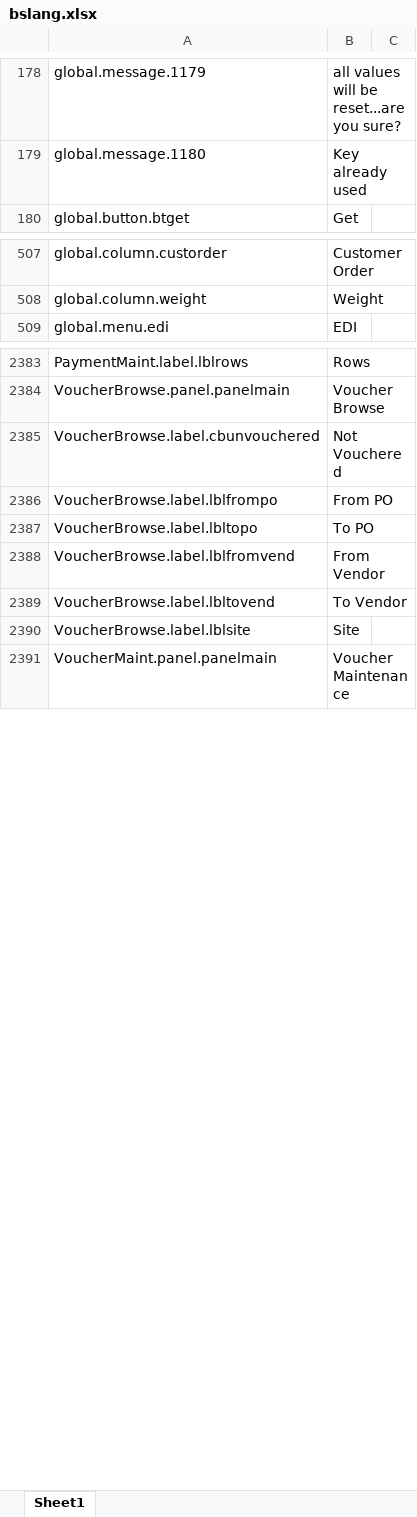
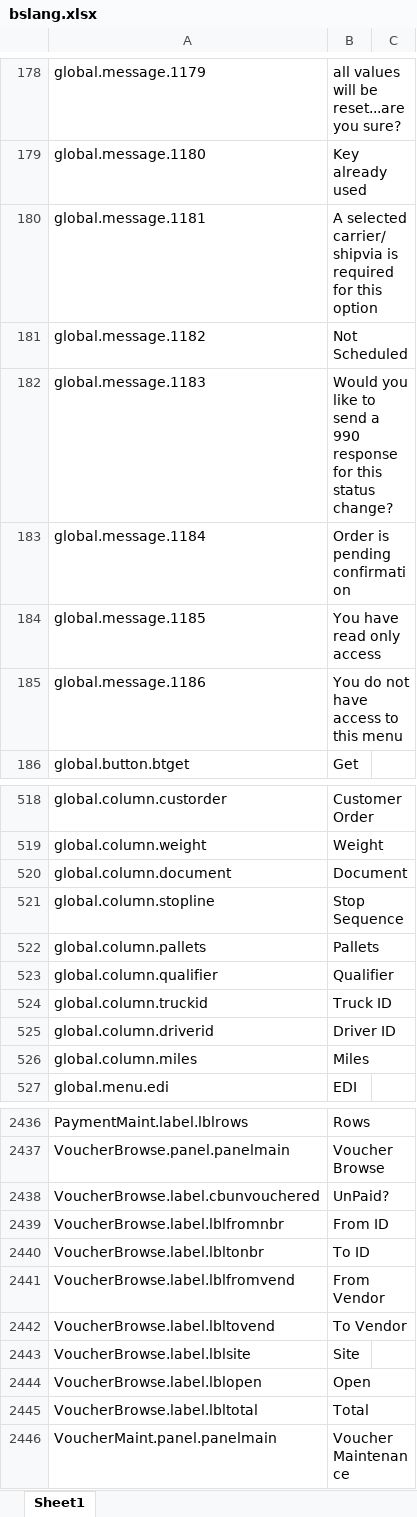
Before and after one commit to blueseerERP/blueseer, an Excel workbook: sf/data/bslang.xlsx, sheet Sheet1, drawn as a sheet; only a part is shown, gaps mark what is left out; values as stored, in another font and other column widths than the file's, no borders; removed rows and columns are numbered as before the commit, all else as after; the diff covers the shown part only; the diff names each change by its address in the sheet, - before the commit and + after, or states it on an @@ line.

```diff
--- a/sf/data/bslang.xlsx (sheet Sheet1)
+++ b/sf/data/bslang.xlsx (sheet Sheet1)
+row 180: global.message.1181 | A selected carrier/shipvia is required for this option
+row 181: global.message.1182 | Not Scheduled
+row 182: global.message.1183 | Would you like to send a 990 response for this status change?
+row 183: global.message.1184 | Order is pending confirmation
+row 184: global.message.1185 | You have read only access
+row 185: global.message.1186 | You do not have access to this menu
+row 520: global.column.document | Document
+row 521: global.column.stopline | Stop Sequence
+row 522: global.column.pallets | Pallets
+row 523: global.column.qualifier | Qualifier
+row 524: global.column.truckid | Truck ID
+row 525: global.column.driverid | Driver ID
+row 526: global.column.miles | Miles
-B2438: Not Vouchered
+B2438: UnPaid?
-row 2386: VoucherBrowse.label.lblfrompo | From PO
-row 2387: VoucherBrowse.label.lbltopo | To PO
+row 2439: VoucherBrowse.label.lblfromnbr | From ID
+row 2440: VoucherBrowse.label.lbltonbr | To ID
+row 2444: VoucherBrowse.label.lblopen | Open
+row 2445: VoucherBrowse.label.lbltotal | Total
```
Also changed, not shown: 135 added rows, 2 removed rows, 1 moved row, 14 edited cells and cell formats elsewhere in this sheet, 1 other file.
